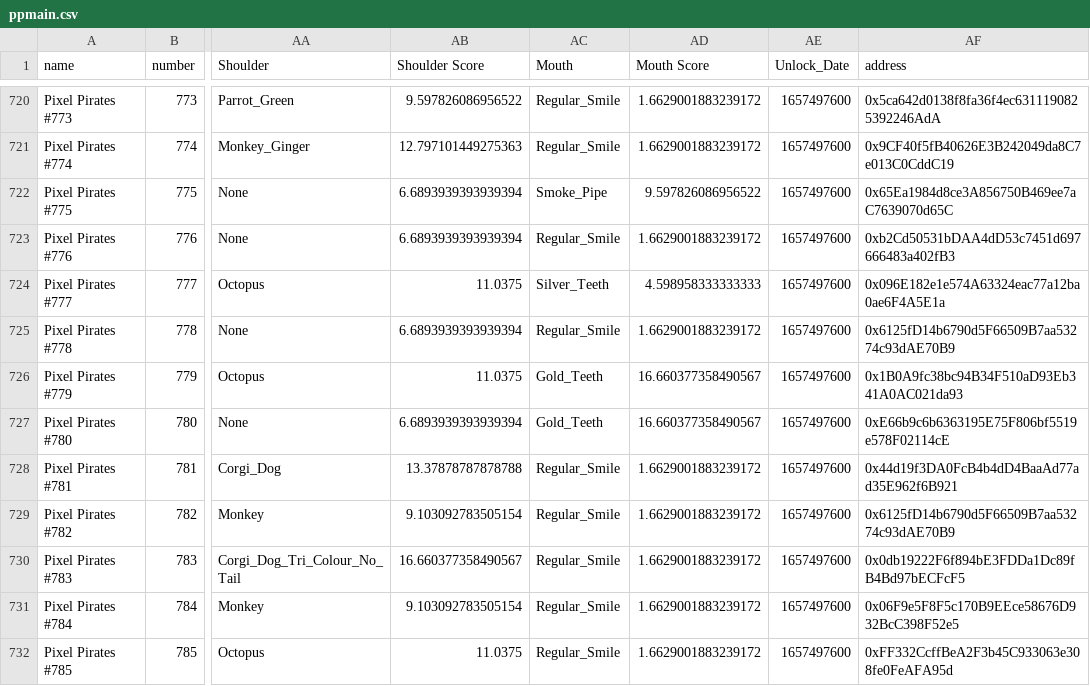
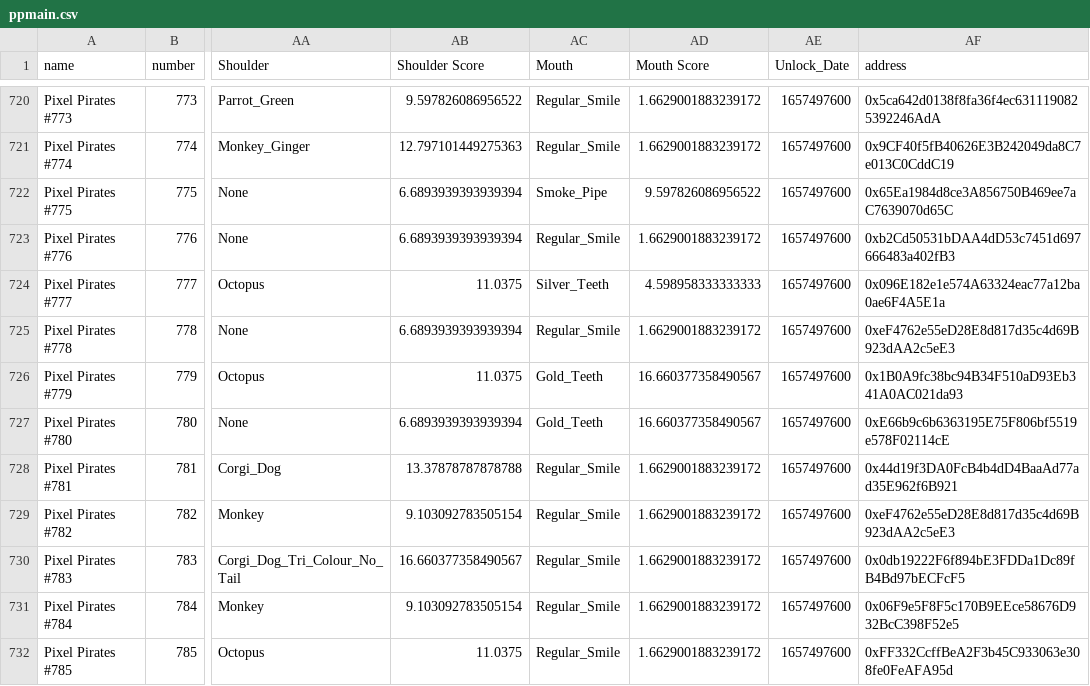
Before and after one commit to ALMIGHTYABE/Pixel-Pirate-Tracker, a CSV file: ppmain.csv, drawn as a sheet; only a part is shown, gaps mark what is left out; the diff covers the shown part only; the diff names each change by its address in the sheet, - before the commit and + after, or states it on an @@ line.

```diff
--- a/ppmain.csv
+++ b/ppmain.csv
-AF725 (address): 0x6125fD14b6790d5F66509B7aa53274c93dAE70B9
+AF725 (address): 0xeF4762e55eD28E8d817d35c4d69B923dAA2c5eE3
-AF729 (address): 0x6125fD14b6790d5F66509B7aa53274c93dAE70B9
+AF729 (address): 0xeF4762e55eD28E8d817d35c4d69B923dAA2c5eE3
```
Also changed, not shown: 9 edited cells elsewhere in this file, pphistory.csv.
